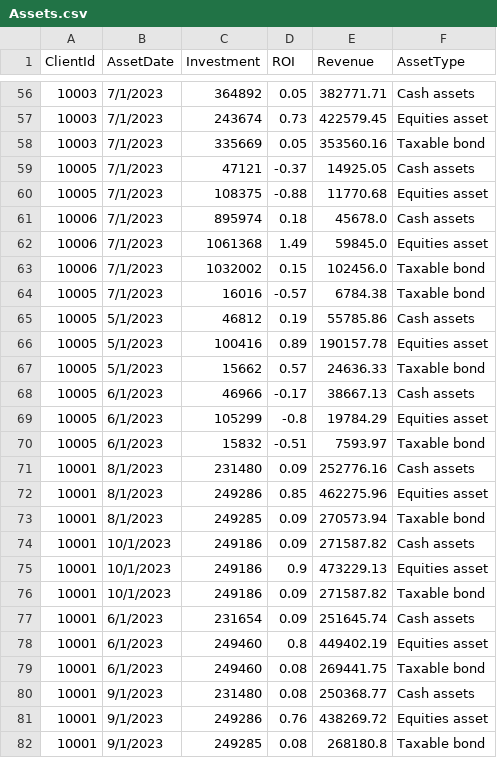
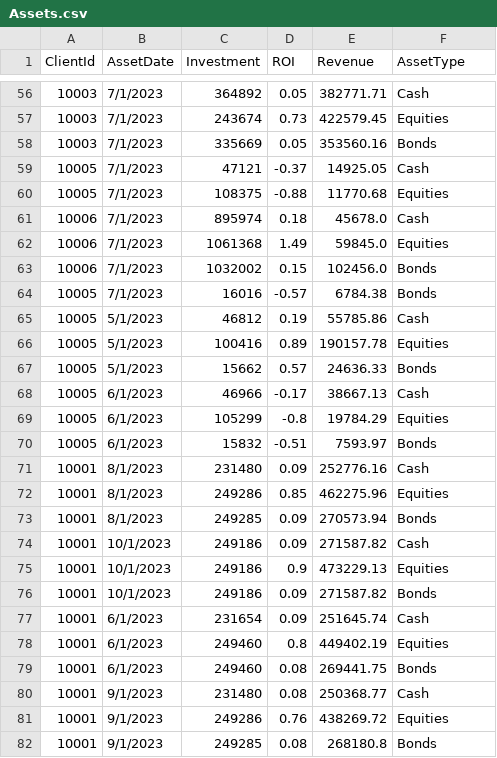
Before and after one commit to nchandhi/ncwadeployment, a CSV file: WealthAdvisor/Deployment/scripts/fabric_scripts/data/clientdata/Assets.csv, drawn as a sheet; only a part is shown, gaps mark what is left out; the diff covers the shown part only.

```diff
--- a/WealthAdvisor/Deployment/scripts/fabric_scripts/data/clientdata/Assets.csv
+++ b/WealthAdvisor/Deployment/scripts/fabric_scripts/data/clientdata/Assets.csv
@@ -56,27 +56,27 @@ ClientId,AssetDate,Investment,ROI,Revenue,AssetType
-10003,7/1/2023,364892,0.05,382771.71,Cash assets
-10003,7/1/2023,243674,0.73,422579.45,Equities asset
-10003,7/1/2023,335669,0.05,353560.16,Taxable bond
-10005,7/1/2023,47121,-0.37,14925.05,Cash assets
-10005,7/1/2023,108375,-0.88,11770.68,Equities asset
-10006,7/1/2023,895974,0.18,45678.0,Cash assets
-10006,7/1/2023,1061368,1.49,59845.0,Equities asset
-10006,7/1/2023,1032002,0.15,102456.0,Taxable bond
-10005,7/1/2023,16016,-0.57,6784.38,Taxable bond
-10005,5/1/2023,46812,0.19,55785.86,Cash assets
-10005,5/1/2023,100416,0.89,190157.78,Equities asset
-10005,5/1/2023,15662,0.57,24636.33,Taxable bond
-10005,6/1/2023,46966,-0.17,38667.13,Cash assets
-10005,6/1/2023,105299,-0.8,19784.29,Equities asset
-10005,6/1/2023,15832,-0.51,7593.97,Taxable bond
-10001,8/1/2023,231480,0.09,252776.16,Cash assets
-10001,8/1/2023,249286,0.85,462275.96,Equities asset
-10001,8/1/2023,249285,0.09,270573.94,Taxable bond
-10001,10/1/2023,249186,0.09,271587.82,Cash assets
-10001,10/1/2023,249186,0.9,473229.13,Equities asset
-10001,10/1/2023,249186,0.09,271587.82,Taxable bond
-10001,6/1/2023,231654,0.09,251645.74,Cash assets
-10001,6/1/2023,249460,0.8,449402.19,Equities asset
-10001,6/1/2023,249460,0.08,269441.75,Taxable bond
-10001,9/1/2023,231480,0.08,250368.77,Cash assets
-10001,9/1/2023,249286,0.76,438269.72,Equities asset
-10001,9/1/2023,249285,0.08,268180.8,Taxable bond
+10003,7/1/2023,364892,0.05,382771.71,Cash
+10003,7/1/2023,243674,0.73,422579.45,Equities
+10003,7/1/2023,335669,0.05,353560.16,Bonds
+10005,7/1/2023,47121,-0.37,14925.05,Cash
+10005,7/1/2023,108375,-0.88,11770.68,Equities
+10006,7/1/2023,895974,0.18,45678.0,Cash
+10006,7/1/2023,1061368,1.49,59845.0,Equities
+10006,7/1/2023,1032002,0.15,102456.0,Bonds
+10005,7/1/2023,16016,-0.57,6784.38,Bonds
+10005,5/1/2023,46812,0.19,55785.86,Cash
+10005,5/1/2023,100416,0.89,190157.78,Equities
+10005,5/1/2023,15662,0.57,24636.33,Bonds
+10005,6/1/2023,46966,-0.17,38667.13,Cash
+10005,6/1/2023,105299,-0.8,19784.29,Equities
+10005,6/1/2023,15832,-0.51,7593.97,Bonds
+10001,8/1/2023,231480,0.09,252776.16,Cash
+10001,8/1/2023,249286,0.85,462275.96,Equities
+10001,8/1/2023,249285,0.09,270573.94,Bonds
+10001,10/1/2023,249186,0.09,271587.82,Cash
+10001,10/1/2023,249186,0.9,473229.13,Equities
+10001,10/1/2023,249186,0.09,271587.82,Bonds
+10001,6/1/2023,231654,0.09,251645.74,Cash
+10001,6/1/2023,249460,0.8,449402.19,Equities
+10001,6/1/2023,249460,0.08,269441.75,Bonds
+10001,9/1/2023,231480,0.08,250368.77,Cash
+10001,9/1/2023,249286,0.76,438269.72,Equities
+10001,9/1/2023,249285,0.08,268180.8,Bonds
```
Also changed, not shown: 165 edited cells elsewhere in this file, 10 other files.
